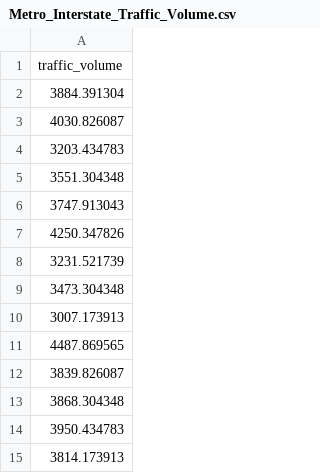
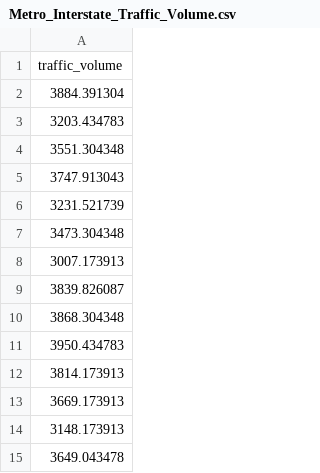
Before and after one commit to Nyubk/datasets, a CSV file: Metro_Interstate_Traffic_Volume.csv, drawn as a sheet; only a part is shown; the shorter side is filled out with more unchanged rows; the diff covers the shown part only.

```diff
--- a/Metro_Interstate_Traffic_Volume.csv
+++ b/Metro_Interstate_Traffic_Volume.csv
@@ -2,3 +2,2 @@ traffic_volume
 3884.391304
-4030.826087
 3203.434783
@@ -6,3 +5,2 @@ traffic_volume
 3747.913043
-4250.347826
 3231.521739
@@ -10,3 +8,2 @@ traffic_volume
 3007.173913
-4487.869565
 3839.826087
```
Also changed, not shown: 13 removed rows elsewhere in this file.
